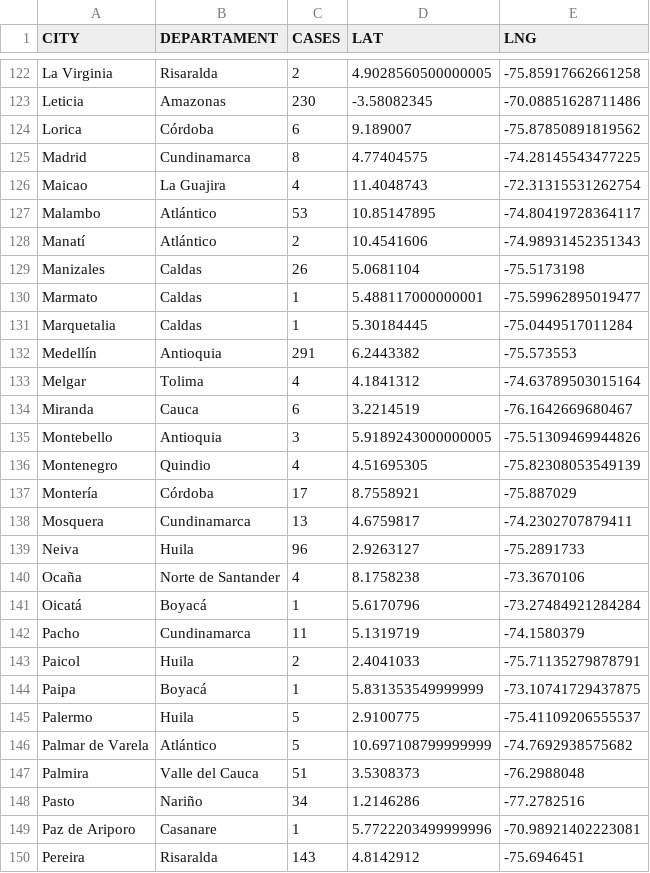
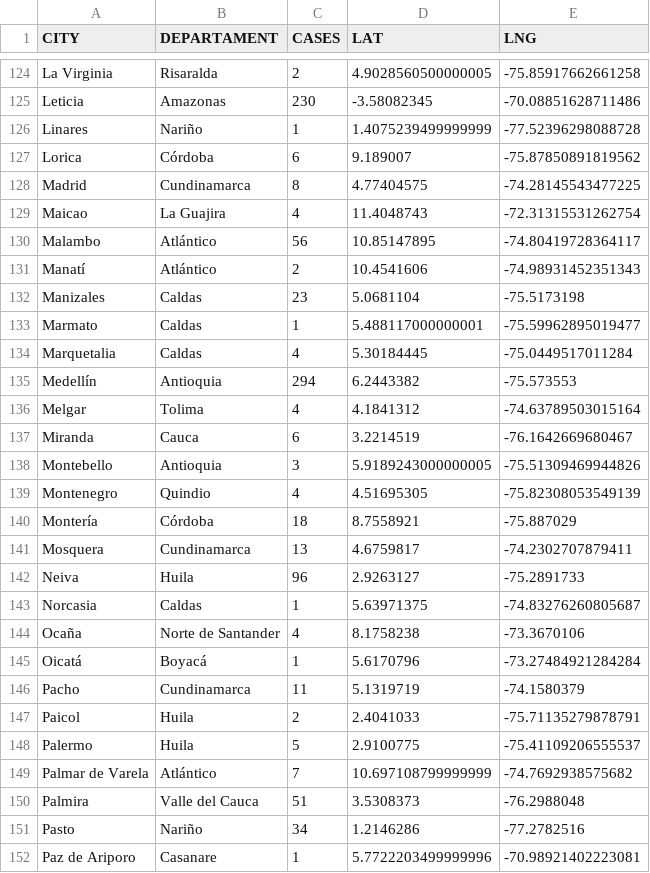
Before and after one commit to yammadev/col-covid-19, a CSV file: data/csv/statistics.csv, drawn as a sheet; only a part is shown, gaps mark what is left out; the shorter side is filled out with more unchanged rows; the diff covers the shown part only.

Commit message:
Data updated 07-05-2020 12:37

```diff
--- a/data/csv/statistics.csv
+++ b/data/csv/statistics.csv
@@ -123,2 +125,3 @@ La Virginia,Risaralda,2,4.9028560500000005,-75.85917662661258
 Leticia,Amazonas,230,-3.58082345,-70.08851628711486
+Linares,Nariño,1,1.4075239499999999,-77.52396298088728
 Lorica,Córdoba,6,9.189007,-75.87850891819562
@@ -126,8 +129,8 @@ Madrid,Cundinamarca,8,4.77404575,-74.28145543477225
 Maicao,La Guajira,4,11.4048743,-72.31315531262754
-Malambo,Atlántico,53,10.85147895,-74.80419728364117
+Malambo,Atlántico,56,10.85147895,-74.80419728364117
 Manatí,Atlántico,2,10.4541606,-74.98931452351343
-Manizales,Caldas,26,5.0681104,-75.5173198
+Manizales,Caldas,23,5.0681104,-75.5173198
 Marmato,Caldas,1,5.488117000000001,-75.59962895019477
-Marquetalia,Caldas,1,5.30184445,-75.0449517011284
-Medellín,Antioquia,291,6.2443382,-75.573553
+Marquetalia,Caldas,4,5.30184445,-75.0449517011284
+Medellín,Antioquia,294,6.2443382,-75.573553
 Melgar,Tolima,4,4.1841312,-74.63789503015164
@@ -136,5 +139,6 @@ Montebello,Antioquia,3,5.9189243000000005,-75.51309469944826
 Montenegro,Quindio,4,4.51695305,-75.82308053549139
-Montería,Córdoba,17,8.7558921,-75.887029
+Montería,Córdoba,18,8.7558921,-75.887029
 Mosquera,Cundinamarca,13,4.6759817,-74.2302707879411
 Neiva,Huila,96,2.9263127,-75.2891733
+Norcasia,Caldas,1,5.63971375,-74.83276260805687
 Ocaña,Norte de Santander,4,8.1758238,-73.3670106
@@ -143,5 +147,4 @@ Pacho,Cundinamarca,11,5.1319719,-74.1580379
 Paicol,Huila,2,2.4041033,-75.71135279878791
-Paipa,Boyacá,1,5.831353549999999,-73.10741729437875
 Palermo,Huila,5,2.9100775,-75.41109206555537
-Palmar de Varela,Atlántico,5,10.697108799999999,-74.7692938575682
+Palmar de Varela,Atlántico,7,10.697108799999999,-74.7692938575682
 Palmira,Valle del Cauca,51,3.5308373,-76.2988048
```
Also changed, not shown: 3 added rows, 3 removed rows and 30 edited cells elsewhere in this file, data/csv/cases_per_origin.csv, data/csv/timeline.csv, 22 other files.
